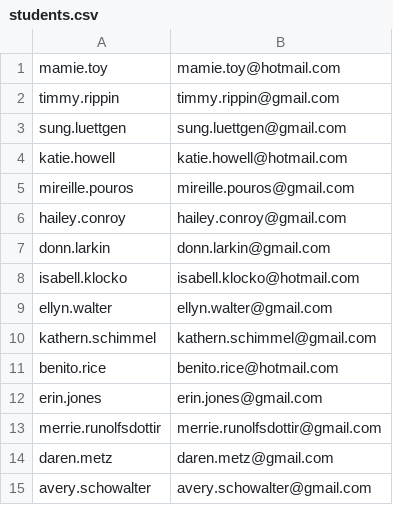
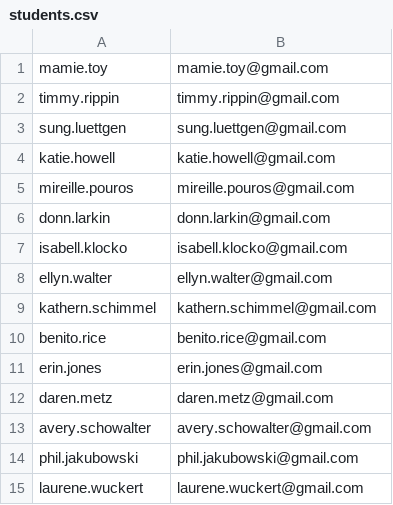
Before and after one commit to osorionicolas/x-mentor-core, a CSV file: src/main/resources/data/students.csv, drawn as a sheet; only a part is shown; the shorter side is filled out with more unchanged rows; the diff covers the shown part only.

```diff
--- a/src/main/resources/data/students.csv
+++ b/src/main/resources/data/students.csv
@@ -1,14 +1,12 @@
-mamie.toy,mamie.toy@hotmail.com
+mamie.toy,mamie.toy@gmail.com
 timmy.rippin,timmy.rippin@gmail.com
 sung.luettgen,sung.luettgen@gmail.com
-katie.howell,katie.howell@hotmail.com
+katie.howell,katie.howell@gmail.com
 mireille.pouros,mireille.pouros@gmail.com
-hailey.conroy,hailey.conroy@gmail.com
 donn.larkin,donn.larkin@gmail.com
-isabell.klocko,isabell.klocko@hotmail.com
+isabell.klocko,isabell.klocko@gmail.com
 ellyn.walter,ellyn.walter@gmail.com
 kathern.schimmel,kathern.schimmel@gmail.com
-benito.rice,benito.rice@hotmail.com
+benito.rice,benito.rice@gmail.com
 erin.jones,erin.jones@gmail.com
-merrie.runolfsdottir,merrie.runolfsdottir@gmail.com
 daren.metz,daren.metz@gmail.com
```
Also changed, not shown: 5 removed rows and 3 edited cells elsewhere in this file, 11 other files.
